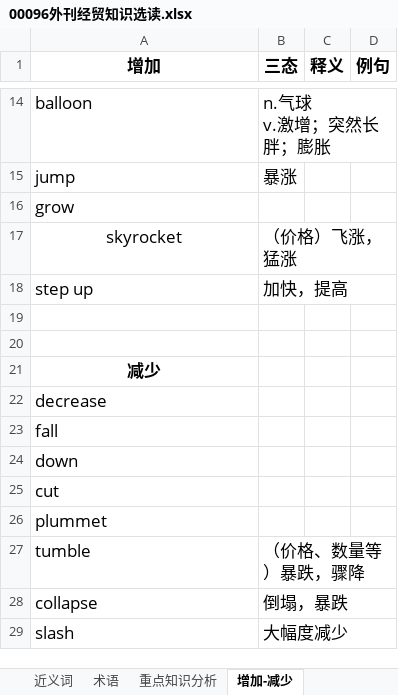
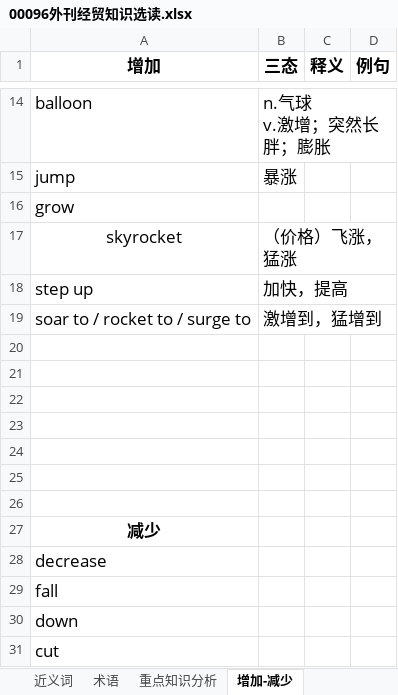
Before and after one commit to FondKevinZhao/BEC, an Excel workbook: 自考/00096-外刊经贸知识选读/00096外刊经贸知识选读.xlsx, sheet 增加-减少, drawn as a sheet; only a part is shown, gaps mark what is left out; the shorter side is filled out with more unchanged rows; values as stored, in another font and other column widths than the file's, no borders; the diff names each change by its address in the sheet, - before the commit and + after, or states it on an @@ line.

```diff
--- a/自考/00096-外刊经贸知识选读/00096外刊经贸知识选读.xlsx (sheet 增加-减少)
+++ b/自考/00096-外刊经贸知识选读/00096外刊经贸知识选读.xlsx (sheet 增加-减少)
+row 19: soar to / rocket to / surge to | 激增到，猛增到
+row 20: (empty)
+row 21: (empty)
+row 22: (empty)
+row 23: (empty)
+row 24: (empty)
```
Also changed, not shown: BEC/05-词汇相关/BEC词汇随身记.xlsx, 28 other files.
